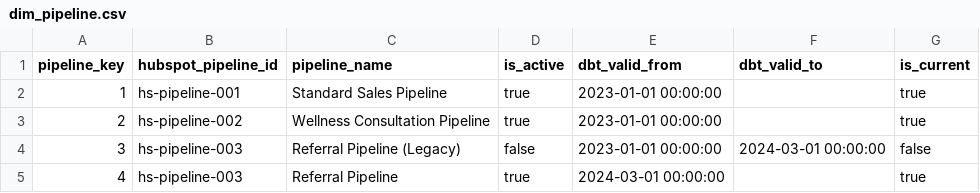
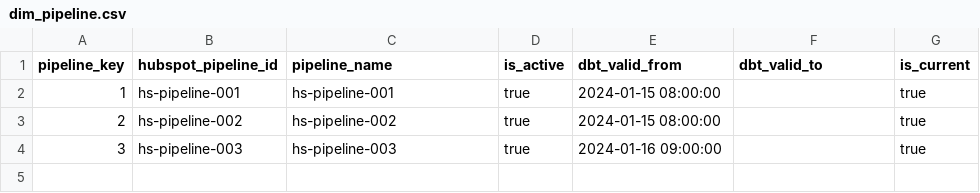
Before and after one commit to ThorstenWeberGER/dbt-training, a CSV file: exercises/reference/dim_pipeline.csv, drawn as a sheet.

```diff
--- a/exercises/reference/dim_pipeline.csv
+++ b/exercises/reference/dim_pipeline.csv
@@ -1,5 +1,4 @@
 pipeline_key,hubspot_pipeline_id,pipeline_name,is_active,dbt_valid_from,dbt_valid_to,is_current
-1,hs-pipeline-001,Standard Sales Pipeline,true,2023-01-01 00:00:00,,true
-2,hs-pipeline-002,Wellness Consultation Pipeline,true,2023-01-01 00:00:00,,true
-3,hs-pipeline-003,Referral Pipeline (Legacy),false,2023-01-01 00:00:00,2024-03-01 00:00:00,false
-4,hs-pipeline-003,Referral Pipeline,true,2024-03-01 00:00:00,,true
+1,hs-pipeline-001,hs-pipeline-001,true,2024-01-15 08:00:00,,true
+2,hs-pipeline-002,hs-pipeline-002,true,2024-01-15 08:00:00,,true
+3,hs-pipeline-003,hs-pipeline-003,true,2024-01-16 09:00:00,,true
```
Also changed, not shown: 2 other files.
